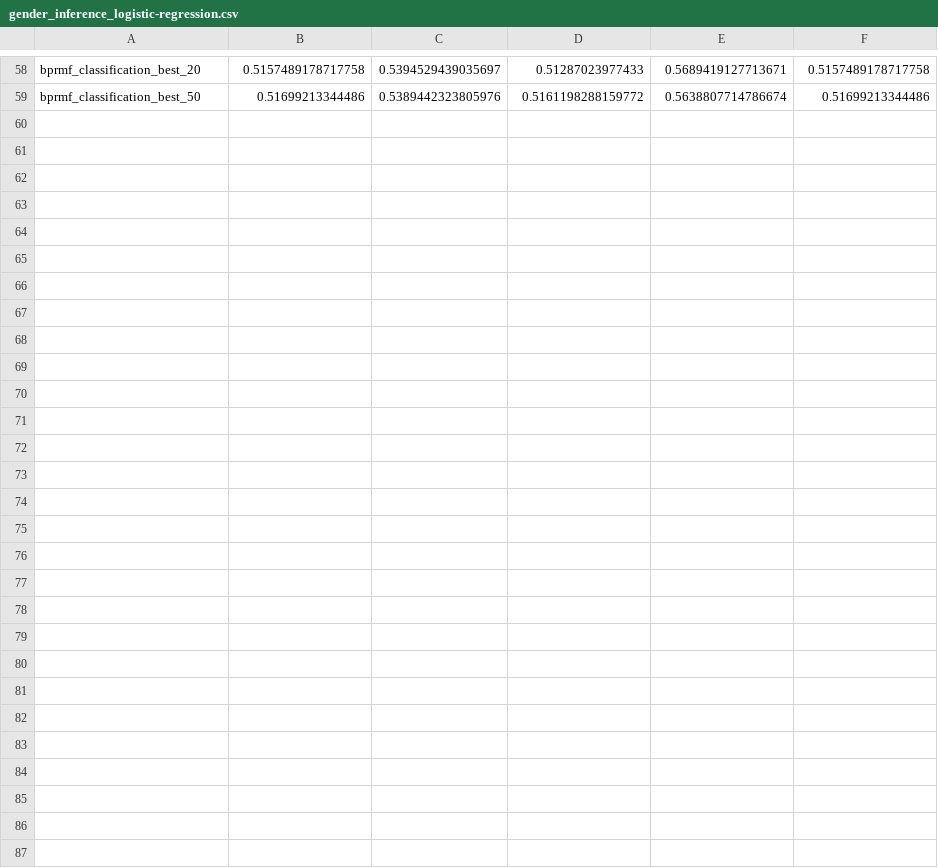
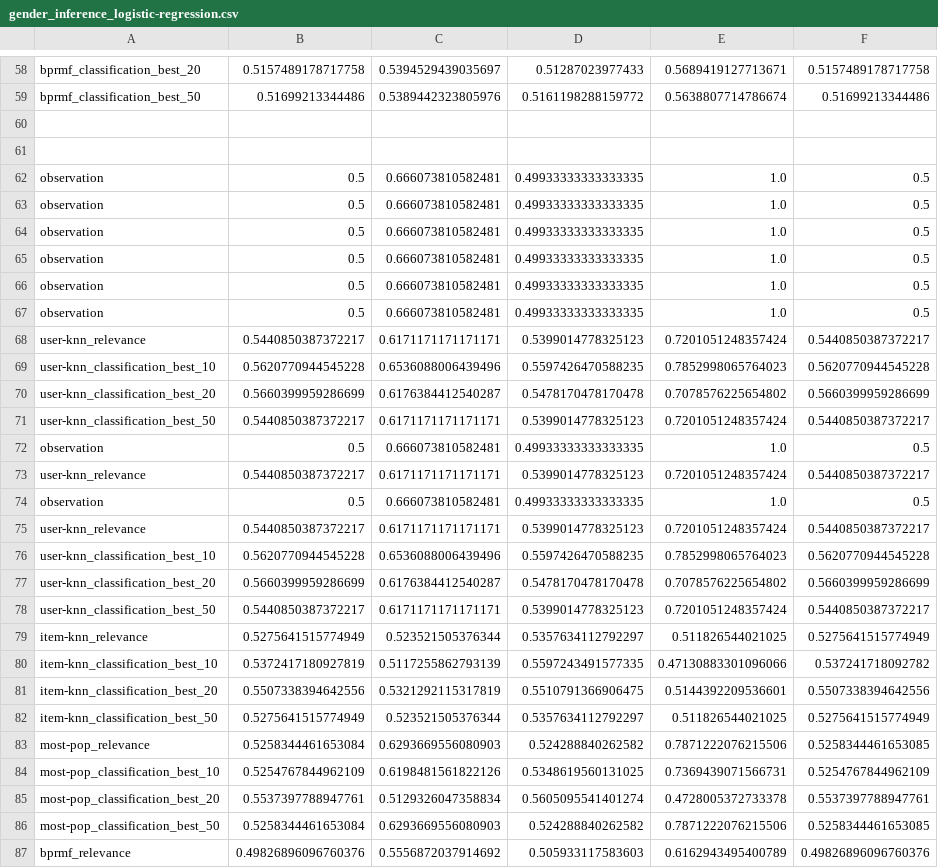
Before and after one commit to marinimau/privacy_and_fairness_in_recsys, a CSV file: results/gender_inference_logistic-regression.csv, drawn as a sheet; only a part is shown, gaps mark what is left out; the diff names each change by its address in the sheet, - before the commit and + after, or states it on an @@ line.

```diff
--- a/results/gender_inference_logistic-regression.csv
+++ b/results/gender_inference_logistic-regression.csv
+row 60: (empty)
+row 61: (empty)
+row 62: observation | 0.5 | 0.666073810582481 | 0.49933333333333335 | 1.0 | 0.5
+row 63: observation | 0.5 | 0.666073810582481 | 0.49933333333333335 | 1.0 | 0.5
+row 64: observation | 0.5 | 0.666073810582481 | 0.49933333333333335 | 1.0 | 0.5
+row 65: observation | 0.5 | 0.666073810582481 | 0.49933333333333335 | 1.0 | 0.5
+row 66: observation | 0.5 | 0.666073810582481 | 0.49933333333333335 | 1.0 | 0.5
+row 67: observation | 0.5 | 0.666073810582481 | 0.49933333333333335 | 1.0 | 0.5
+row 68: user-knn_relevance | 0.5440850387372217 | 0.6171171171171171 | 0.5399014778325123 | 0.7201051248357424 | 0.5440850387372217
+row 69: user-knn_classification_best_10 | 0.5620770944545228 | 0.6536088006439496 | 0.5597426470588235 | 0.7852998065764023 | 0.5620770944545228
+row 70: user-knn_classification_best_20 | 0.5660399959286699 | 0.6176384412540287 | 0.5478170478170478 | 0.7078576225654802 | 0.5660399959286699
+row 71: user-knn_classification_best_50 | 0.5440850387372217 | 0.6171171171171171 | 0.5399014778325123 | 0.7201051248357424 | 0.5440850387372217
+row 72: observation | 0.5 | 0.666073810582481 | 0.49933333333333335 | 1.0 | 0.5
+row 73: user-knn_relevance | 0.5440850387372217 | 0.6171171171171171 | 0.5399014778325123 | 0.7201051248357424 | 0.5440850387372217
+row 74: observation | 0.5 | 0.666073810582481 | 0.49933333333333335 | 1.0 | 0.5
+row 75: user-knn_relevance | 0.5440850387372217 | 0.6171171171171171 | 0.5399014778325123 | 0.7201051248357424 | 0.5440850387372217
+row 76: user-knn_classification_best_10 | 0.5620770944545228 | 0.6536088006439496 | 0.5597426470588235 | 0.7852998065764023 | 0.5620770944545228
+row 77: user-knn_classification_best_20 | 0.5660399959286699 | 0.6176384412540287 | 0.5478170478170478 | 0.7078576225654802 | 0.5660399959286699
+row 78: user-knn_classification_best_50 | 0.5440850387372217 | 0.6171171171171171 | 0.5399014778325123 | 0.7201051248357424 | 0.5440850387372217
+row 79: item-knn_relevance | 0.5275641515774949 | 0.523521505376344 | 0.5357634112792297 | 0.511826544021025 | 0.5275641515774949
+row 80: item-knn_classification_best_10 | 0.5372417180927819 | 0.5117255862793139 | 0.5597243491577335 | 0.47130883301096066 | 0.537241718092782
+row 81: item-knn_classification_best_20 | 0.5507338394642556 | 0.5321292115317819 | 0.5510791366906475 | 0.5144392209536601 | 0.5507338394642556
+row 82: item-knn_classification_best_50 | 0.5275641515774949 | 0.523521505376344 | 0.5357634112792297 | 0.511826544021025 | 0.5275641515774949
+row 83: most-pop_relevance | 0.5258344461653084 | 0.6293669556080903 | 0.524288840262582 | 0.7871222076215506 | 0.5258344461653085
+row 84: most-pop_classification_best_10 | 0.5254767844962109 | 0.6198481561822126 | 0.5348619560131025 | 0.7369439071566731 | 0.5254767844962109
+row 85: most-pop_classification_best_20 | 0.5537397788947761 | 0.5129326047358834 | 0.5605095541401274 | 0.4728005372733378 | 0.5537397788947761
+row 86: most-pop_classification_best_50 | 0.5258344461653084 | 0.6293669556080903 | 0.524288840262582 | 0.7871222076215506 | 0.5258344461653085
+row 87: bprmf_relevance | 0.49826896096760376 | 0.5556872037914692 | 0.505933117583603 | 0.6162943495400789 | 0.49826896096760376
```
Also changed, not shown: results/gender_inference_random-forest.csv, 6 other files.
